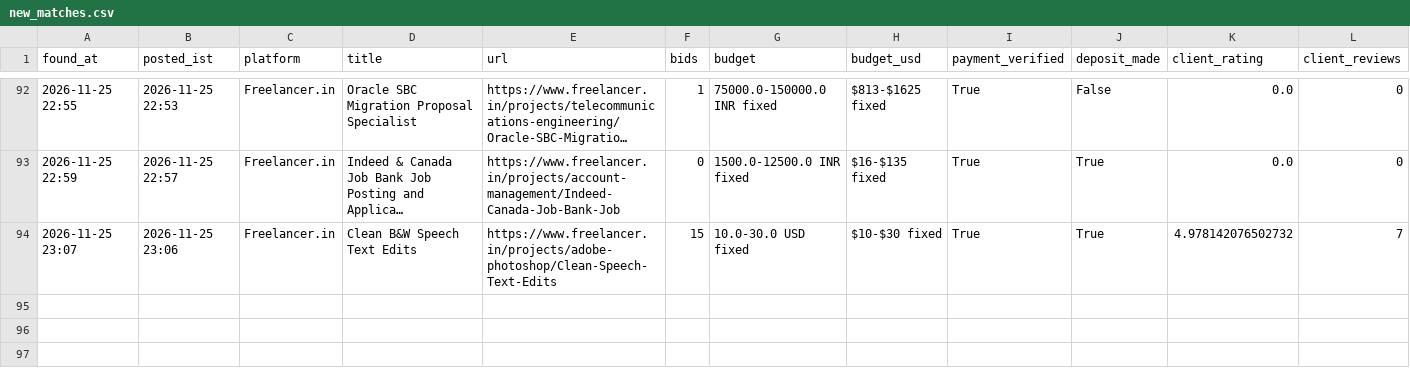
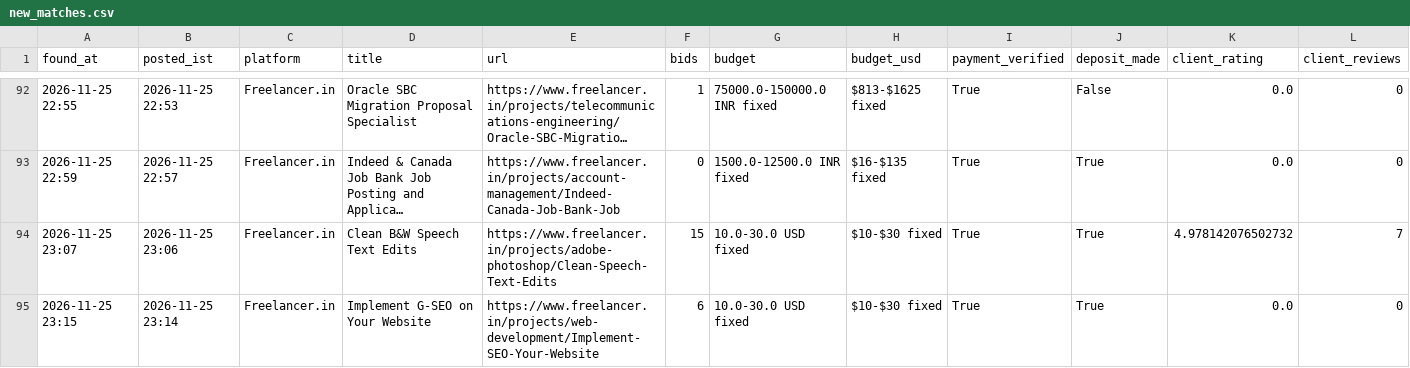
Before and after one commit to vinay2210974/freelance-gig-scanner, a CSV file: new_matches.csv, drawn as a sheet; only a part is shown, gaps mark what is left out; long unchanged cells end in …; rows hold the shown columns only; the diff names each change by its address in the sheet, - before the commit and + after, or states it on an @@ line.

```diff
--- a/new_matches.csv
+++ b/new_matches.csv
+row 95: 2026-11-25 23:15 | 2026-11-25 23:14 | Freelancer.in | Implement G-SEO on Your Website | https://www.freelancer.in/projects/web-development/Implement-SEO-Your-Website | 6 | 10.0-30.0 USD fixed | $10-$30 fixed | True | True | 0.0 | 0
```
Also changed, not shown: 3 other files.
